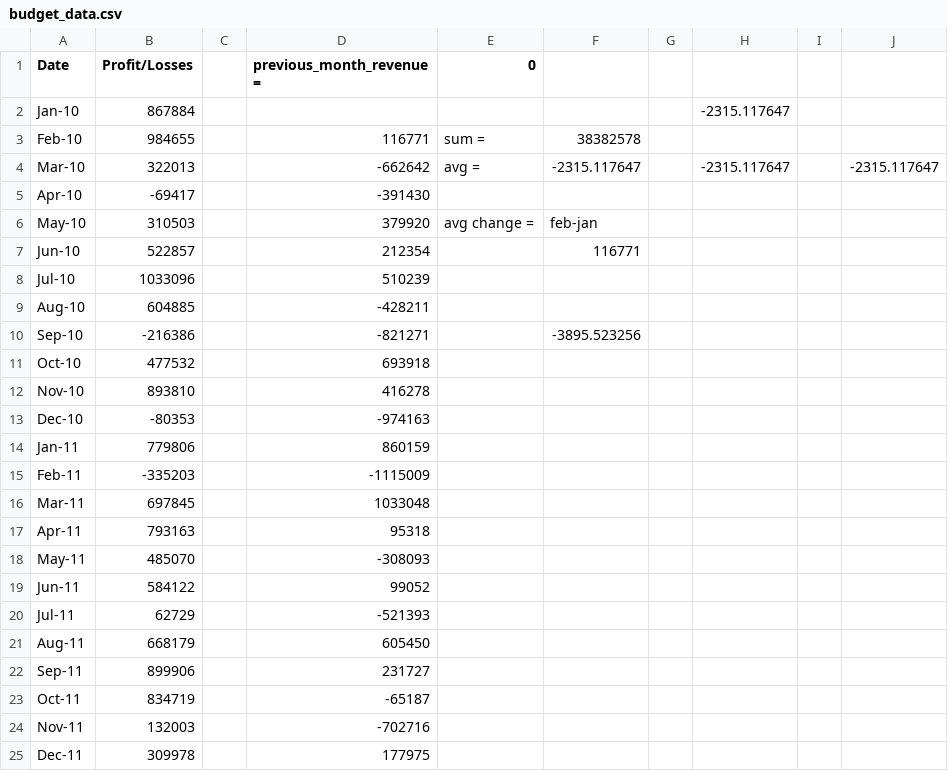
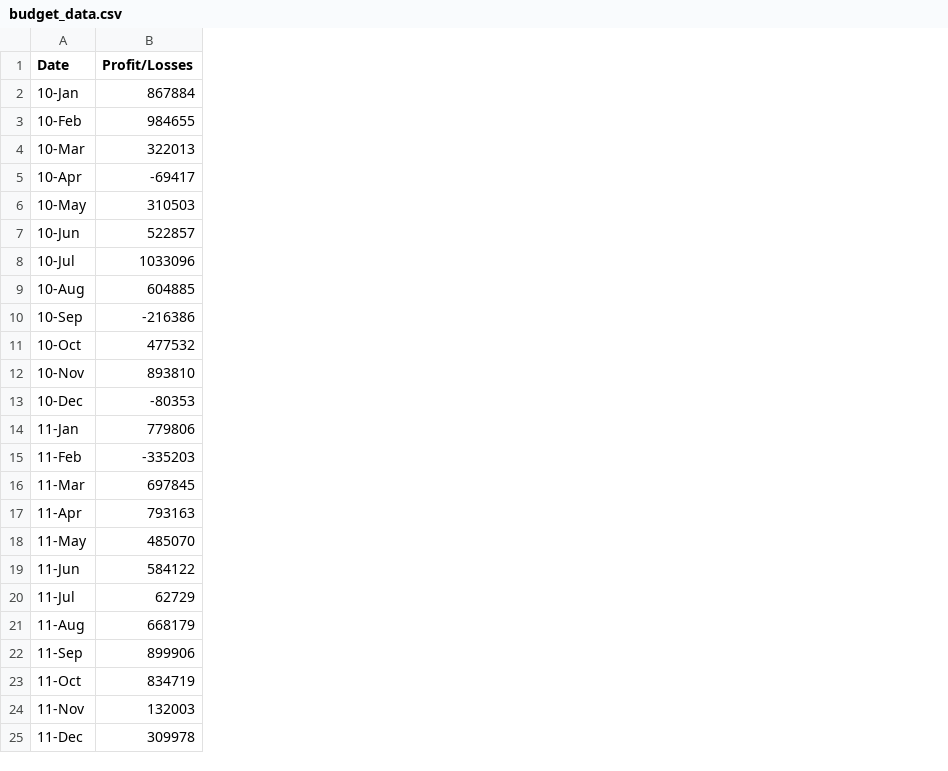
Before and after one commit to akankshakukhraniya/python-PyMeUpCharlie, a CSV file: PyBank/Resources/budget_data.csv, drawn as a sheet; only a part is shown; the diff covers the shown part only; the diff names each change by its address in the sheet, - before the commit and + after, or states it on an @@ line.

Commit message:
Update budget_data.csv

```diff
--- a/PyBank/Resources/budget_data.csv
+++ b/PyBank/Resources/budget_data.csv
-column C, empty
-column D (previous_month_revenue =), rows 3-25: 116771 | -662642 | -391430 | 379920 | 212354 | 510239 | -428211 | -821271 | 693918 | 416278 | -974163 | 860159 | -1115009 | 1033048 | 95318 | -308093 | 99052 | -521393 | 605450 | 231727 | -65187 | -702716 | 177975
-column E (0), rows 3-6: sum = | avg = |  | avg change =
-column F, rows 3-10: 38382578 | -2315.117647 |  | feb-jan | 116771 |  |  | -3895.523256
-column G, empty
-column H, rows 2-4: -2315.117647 |  | -2315.117647
-column I, empty
-column J, row 4: -2315.117647
-A2 (Date): Jan-10
+A2 (Date): 10-Jan
-A3 (Date): Feb-10
+A3 (Date): 10-Feb
-A4 (Date): Mar-10
+A4 (Date): 10-Mar
-A5 (Date): Apr-10
+A5 (Date): 10-Apr
-A6 (Date): May-10
+A6 (Date): 10-May
-A7 (Date): Jun-10
+A7 (Date): 10-Jun
-A8 (Date): Jul-10
+A8 (Date): 10-Jul
-A9 (Date): Aug-10
+A9 (Date): 10-Aug
-A10 (Date): Sep-10
+A10 (Date): 10-Sep
-A11 (Date): Oct-10
+A11 (Date): 10-Oct
-A12 (Date): Nov-10
+A12 (Date): 10-Nov
-A13 (Date): Dec-10
+A13 (Date): 10-Dec
-A14 (Date): Jan-11
+A14 (Date): 11-Jan
-A15 (Date): Feb-11
+A15 (Date): 11-Feb
-A16 (Date): Mar-11
+A16 (Date): 11-Mar
-A17 (Date): Apr-11
+A17 (Date): 11-Apr
-A18 (Date): May-11
+A18 (Date): 11-May
-A19 (Date): Jun-11
+A19 (Date): 11-Jun
-A20 (Date): Jul-11
+A20 (Date): 11-Jul
-A21 (Date): Aug-11
+A21 (Date): 11-Aug
-A22 (Date): Sep-11
+A22 (Date): 11-Sep
-A23 (Date): Oct-11
+A23 (Date): 11-Oct
-A24 (Date): Nov-11
+A24 (Date): 11-Nov
-A25 (Date): Dec-11
+A25 (Date): 11-Dec
```
Also changed, not shown: 62 edited cells elsewhere in this file.
